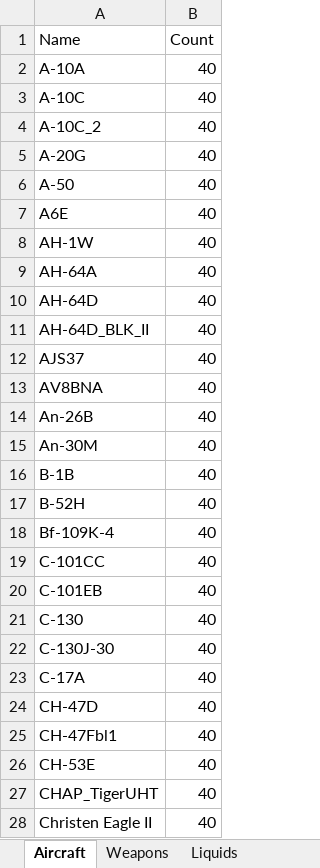
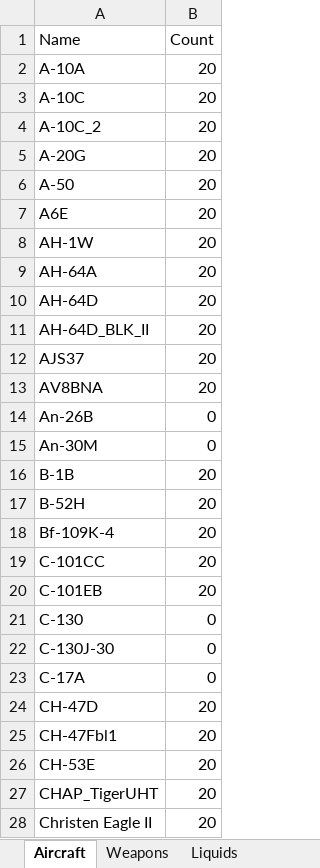
Before and after one commit to MSHex/JSH-DCSBot-Plugins, an Excel workbook: plugins/jsh_airport/config/jsh_airport/warehouse-lvl2.xlsx, sheet Aircraft, drawn as a sheet; only a part is shown; values as stored, in another font and other column widths than the file's, no borders; charts and pictures not drawn; the diff covers the shown part only; the diff names each change by its address in the sheet, - before the commit and + after, or states it on an @@ line.

```diff
--- a/plugins/jsh_airport/config/jsh_airport/warehouse-lvl2.xlsx (sheet Aircraft)
+++ b/plugins/jsh_airport/config/jsh_airport/warehouse-lvl2.xlsx (sheet Aircraft)
-B2:B13 (Count): 40
+B2:B13 (Count): 20
-B14:B15 (Count): 40
+B14:B15 (Count): 0
-B16:B20 (Count): 40
+B16:B20 (Count): 20
-B21:B23 (Count): 40
+B21:B23 (Count): 0
-B24:B28 (Count): 40
+B24:B28 (Count): 20
```
Also changed, not shown: 138 edited cells elsewhere in this sheet, plugins/jsh_airport/config/jsh_airport/warehouse-lvl0.xlsx, plugins/jsh_airport/config/jsh_airport/warehouse-lvl1.xlsx, 1 other file.
